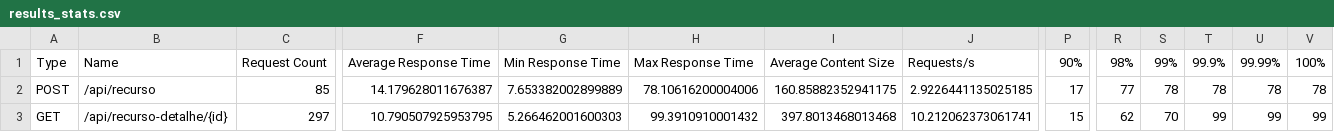
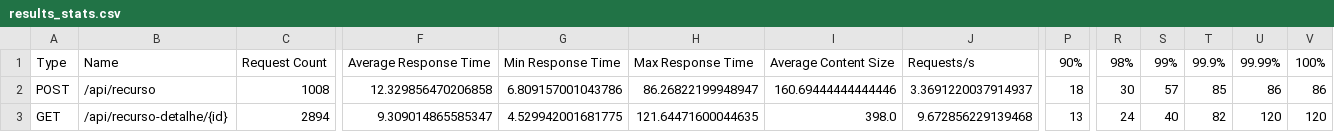
Before and after one commit to Raildom/Avalia-o-de-Desempenho-e-Otimiza-o-de-C-digo-com-Locust, a CSV file: results/optimized/run_1/results_stats.csv, drawn as a sheet; only a part is shown, gaps mark what is left out; the diff covers the shown part only; the diff names each change by its address in the sheet, - before the commit and + after, or states it on an @@ line.

```diff
--- a/results/optimized/run_1/results_stats.csv
+++ b/results/optimized/run_1/results_stats.csv
-C2: 85
+C2: 1008
-F2: 14.179628011676387
+F2: 12.329856470206858
-G2: 7.653382002899889
+G2: 6.809157001043786
-H2: 78.10616200004006
+H2: 86.26822199948947
-I2: 160.85882352941175
+I2: 160.69444444444446
-J2: 2.9226441135025185
+J2: 3.3691220037914937
-P2: 17
+P2: 18
-R2: 77
+R2: 30
-S2: 78
+S2: 57
-T2: 78
+T2: 85
-U2: 78
+U2: 86
-V2: 78
+V2: 86
-C3: 297
+C3: 2894
-F3: 10.790507925953795
+F3: 9.309014865585347
-G3: 5.266462001600303
+G3: 4.529942001681775
-H3: 99.3910910001432
+H3: 121.64471600044635
-I3: 397.8013468013468
+I3: 398.0
-J3: 10.212062373061741
+J3: 9.672856229139468
-P3: 15
+P3: 13
-R3: 62
+R3: 24
-S3: 70
+S3: 40
-T3: 99
+T3: 82
-U3: 99
+U3: 120
-V3: 99
+V3: 120
```
Also changed, not shown: 55 edited cells elsewhere in this file, results/optimized/run_2/results_stats.csv, results/optimized/run_3/results_stats.csv, 32 other files.
